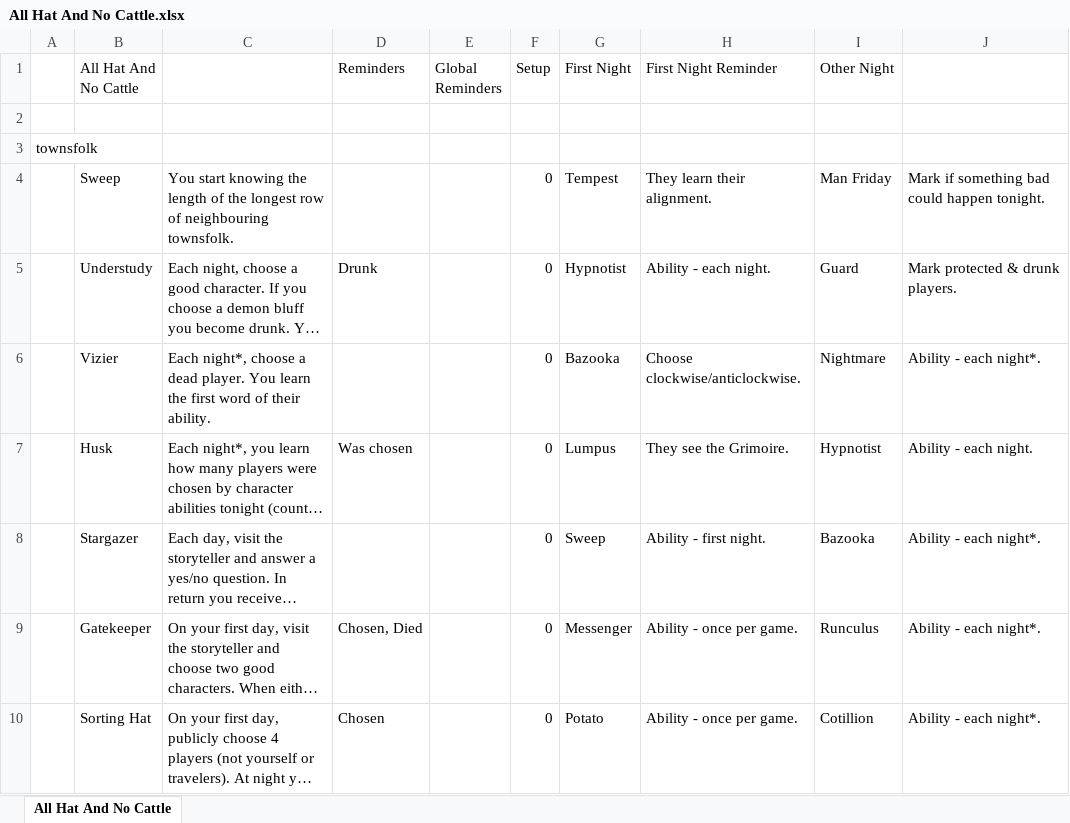
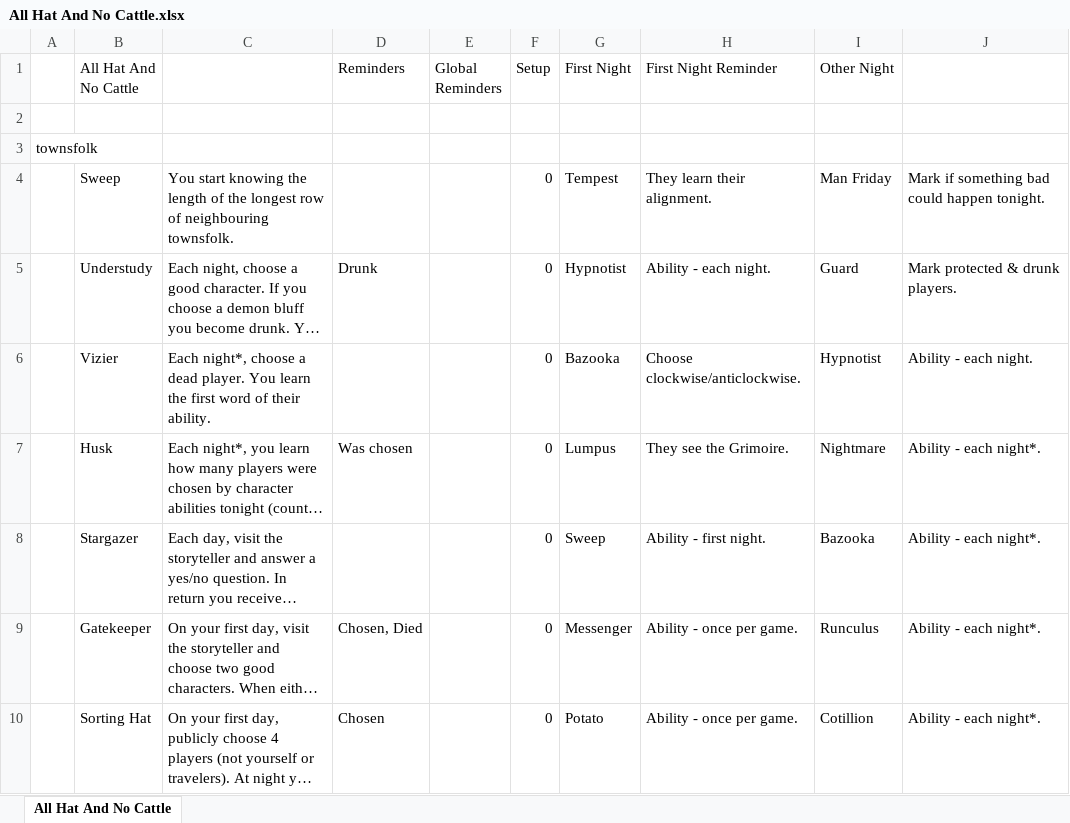
Before and after one commit to nicfreeman1209/botc_other, an Excel workbook: all_hat_and_no_cattle/All Hat And No Cattle.xlsx, sheet All Hat And No Cattle, drawn as a sheet; only a part is shown; long unchanged cells end in …; values as stored, in another font and other column widths than the file's, no borders; the diff names each change by its address in the sheet, - before the commit and + after, or states it on an @@ line.

```diff
--- a/all_hat_and_no_cattle/All Hat And No Cattle.xlsx (sheet All Hat And No Cattle)
+++ b/all_hat_and_no_cattle/All Hat And No Cattle.xlsx (sheet All Hat And No Cattle)
-I6 (Other Night): Nightmare
+I6 (Other Night): Hypnotist
-J6: Ability - each night*.
+J6: Ability - each night.
-I7 (Other Night): Hypnotist
+I7 (Other Night): Nightmare
-J7: Ability - each night.
+J7: Ability - each night*.
```
Also changed, not shown: 2 other files.
